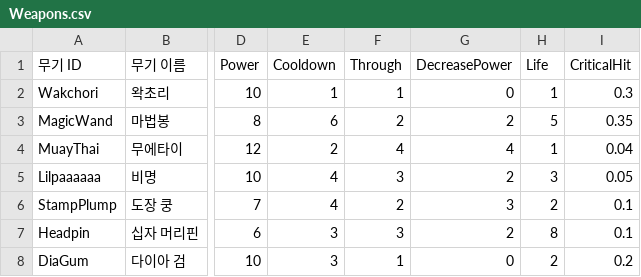
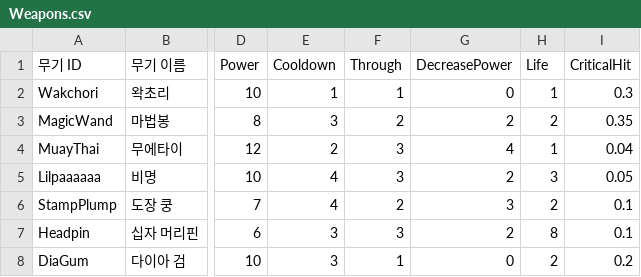
Before and after one commit to turtle85917/20MTB, a CSV file: Assets/Resources/Weapons.csv, drawn as a sheet; only a part is shown, gaps mark what is left out; the diff names each change by its address in the sheet, - before the commit and + after, or states it on an @@ line.

Commit message:
feat: implement weapon 'muay-thai'

```diff
--- a/Assets/Resources/Weapons.csv
+++ b/Assets/Resources/Weapons.csv
-E3 (Cooldown): 6
+E3 (Cooldown): 3
-H3 (Life): 5
+H3 (Life): 2
-F4 (Through): 4
+F4 (Through): 3
```
Also changed, not shown: 14 other files.
